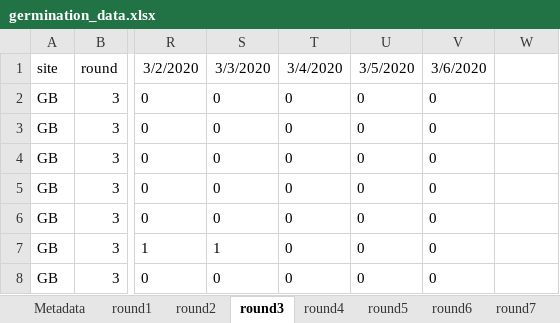
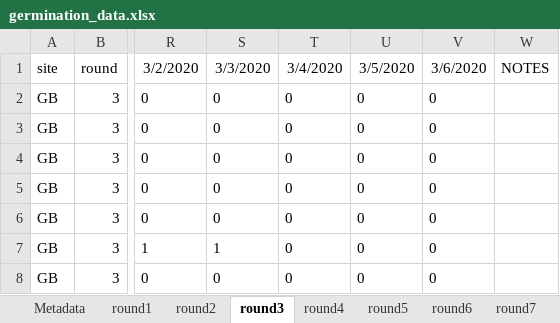
Before and after one commit to jjhenn/spring2020_seed_dormancy, an Excel workbook: data/germination_data.xlsx, sheet round3, drawn as a sheet; only a part is shown, gaps mark what is left out; values as stored, in another font and other column widths than the file's, no borders; charts and pictures not drawn; the diff names each change by its address in the sheet, - before the commit and + after, or states it on an @@ line.

```diff
--- a/data/germination_data.xlsx (sheet round3)
+++ b/data/germination_data.xlsx (sheet round3)
-W1: (empty)
+W1: NOTES
```
Also changed, not shown: sheet round5, sheet round1, sheet round2, charts or pictures, 3 other files.
